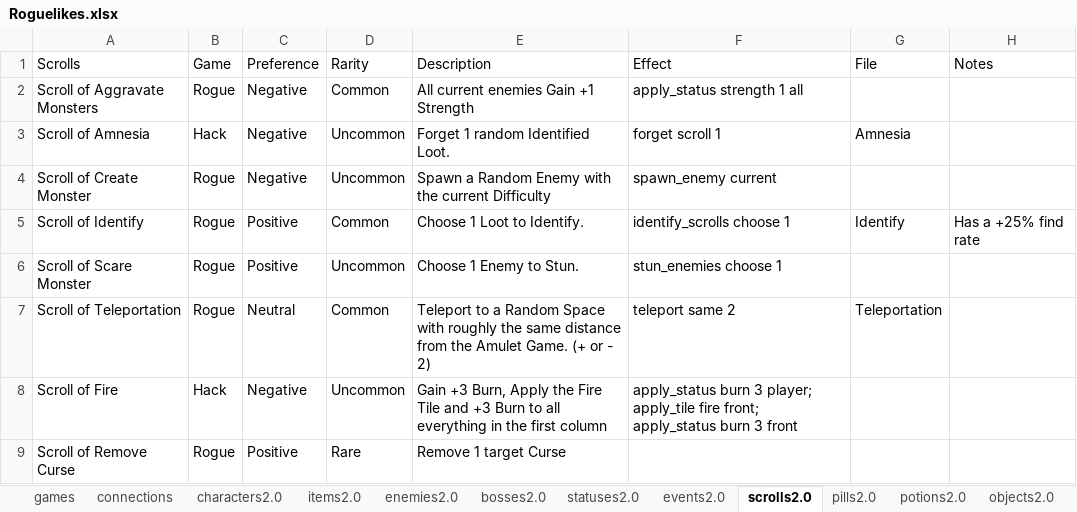
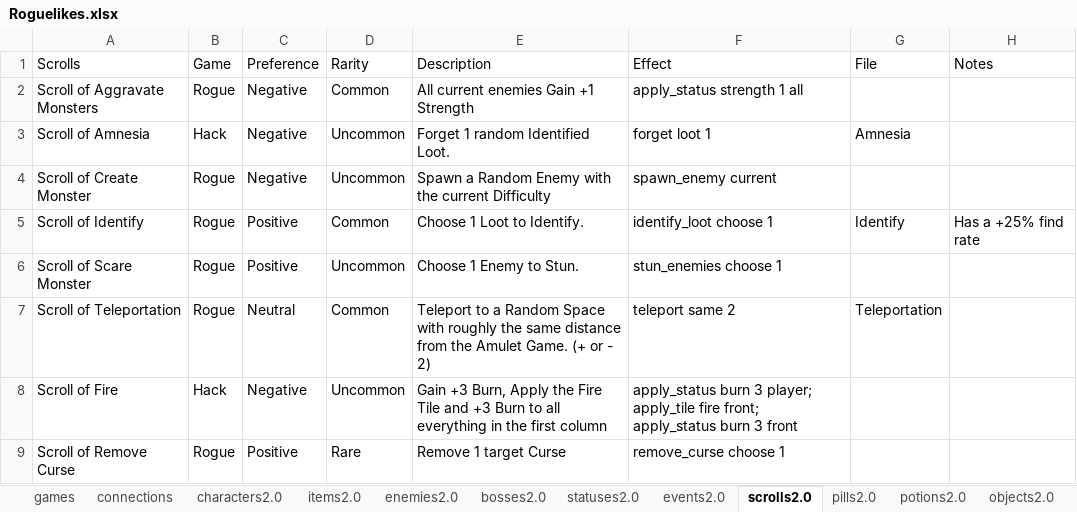
Before and after one commit to batsling/Roguelike-like, an Excel workbook: tools/Roguelikes.xlsx, sheet scrolls2.0, drawn as a sheet; values as stored, in another font and other column widths than the file's, no borders; table styles not drawn; the diff names each change by its address in the sheet, - before the commit and + after, or states it on an @@ line.

```diff
--- a/tools/Roguelikes.xlsx (sheet scrolls2.0)
+++ b/tools/Roguelikes.xlsx (sheet scrolls2.0)
-F3 (Effect): forget scroll 1
+F3 (Effect): forget loot 1
-F5 (Effect): identify_scrolls choose 1
+F5 (Effect): identify_loot choose 1
-F9 (Effect): (empty)
+F9 (Effect): remove_curse choose 1
```
Also changed, not shown: sheet potions2.0, 54 other files.
